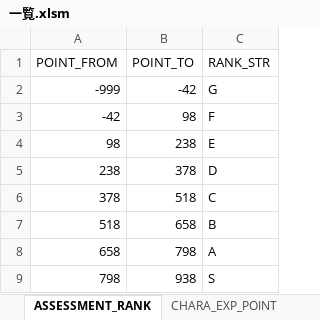
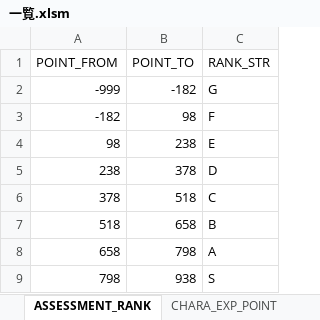
Before and after one commit to hitsujimeeee/pawapro-simu, an Excel workbook: data/一覧.xlsm, sheet ASSESSMENT_RANK, drawn as a sheet; only a part is shown; values as stored, in another font and other column widths than the file's, no borders; charts and pictures not drawn; the diff names each change by its address in the sheet, - before the commit and + after, or states it on an @@ line.

```diff
--- a/data/一覧.xlsm (sheet ASSESSMENT_RANK)
+++ b/data/一覧.xlsm (sheet ASSESSMENT_RANK)
-B2 (POINT_TO): -42
+B2 (POINT_TO): -182
-A3 (POINT_FROM): -42
+A3 (POINT_FROM): -182
```
Also changed, not shown: sheet EVECHARA_ABILITY, charts or pictures, 5 other files.
